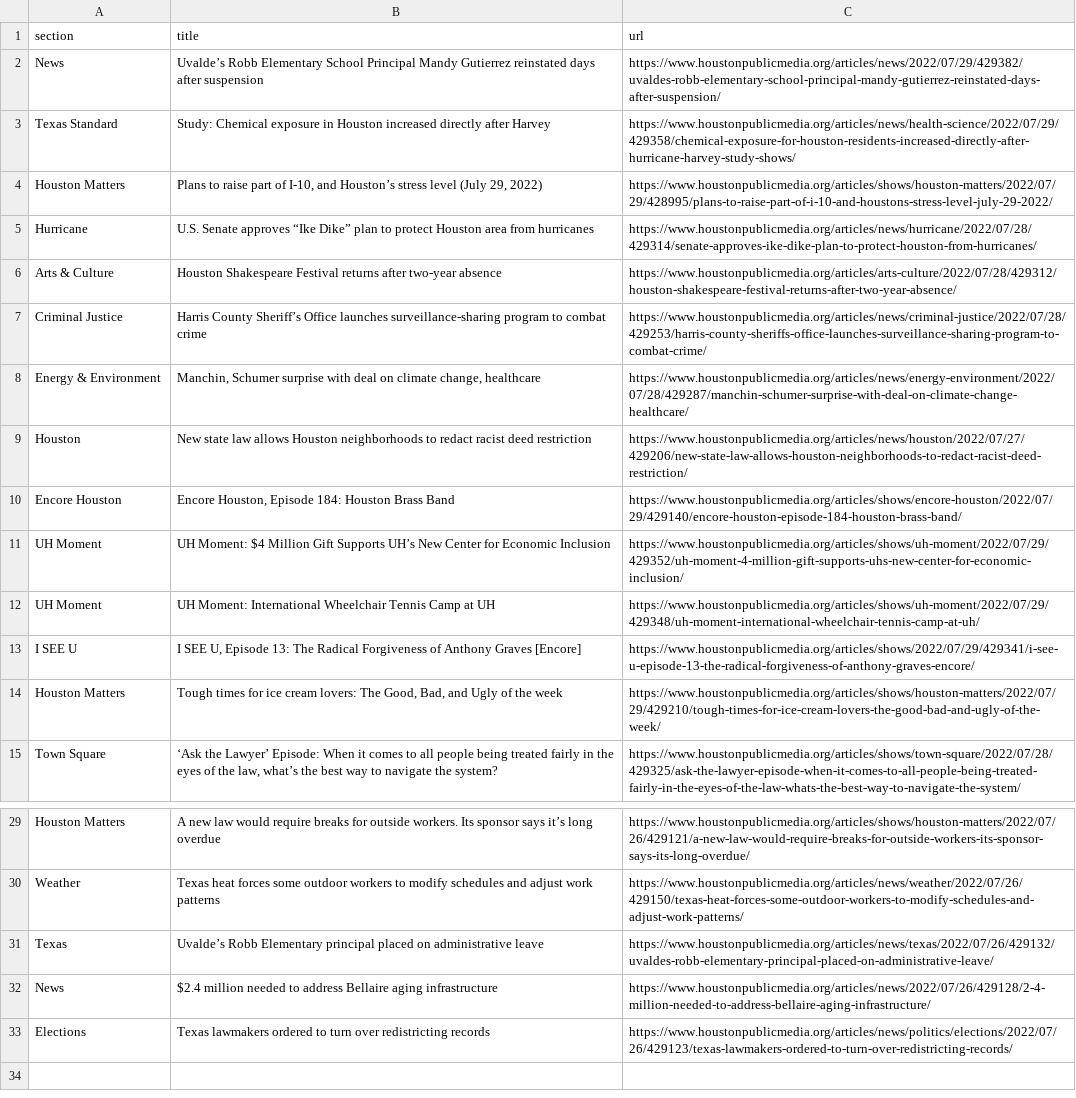
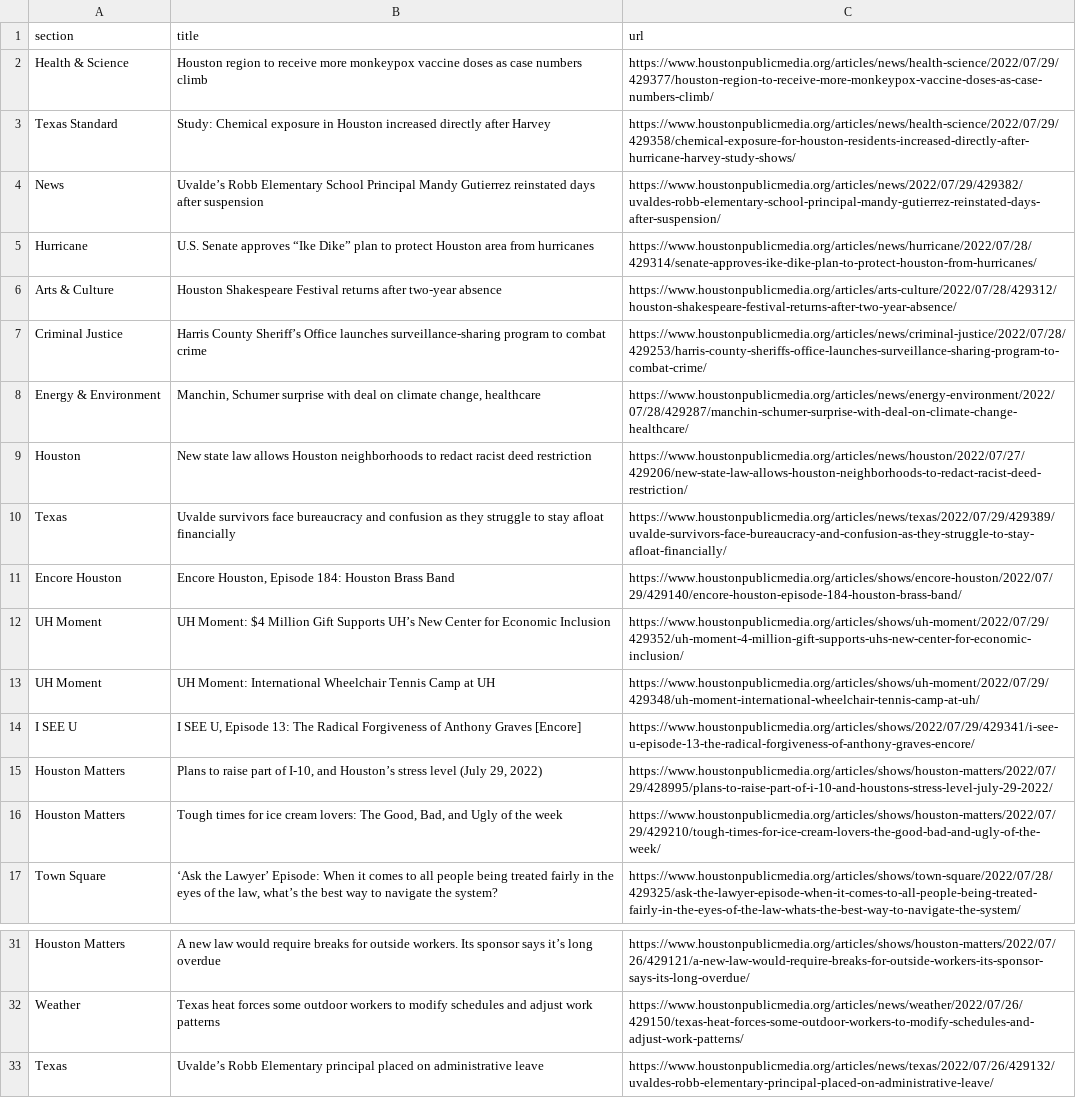
Before and after one commit to jessieblaeser/Autoscraper-Houston-NPR, a CSV file: npr.csv, drawn as a sheet; only a part is shown, gaps mark what is left out.

```diff
--- a/npr.csv
+++ b/npr.csv
@@ -1,5 +1,5 @@
 section,title,url
+Health & Science,Houston region to receive more monkeypox vaccine doses as case numbers climb,https://www.houstonpublicmedia.org/articles/news/health-science/2022/07/29/429377/houston-region-to-receive-more-monkeypox-vaccine-doses-as-case-numbers-climb/
+Texas Standard,Study: Chemical exposure in Houston increased directly after Harvey,https://www.houstonpublicmedia.org/articles/news/health-science/2022/07/29/429358/chemical-exposure-for-houston-residents-increased-directly-after-hurricane-harvey-study-shows/
 News,Uvalde’s Robb Elementary School Principal Mandy Gutierrez reinstated days after suspension,https://www.houstonpublicmedia.org/articles/news/2022/07/29/429382/uvaldes-robb-elementary-school-principal-mandy-gutierrez-reinstated-days-after-suspension/
-Texas Standard,Study: Chemical exposure in Houston increased directly after Harvey,https://www.houstonpublicmedia.org/articles/news/health-science/2022/07/29/429358/chemical-exposure-for-houston-residents-increased-directly-after-hurricane-harvey-study-shows/
-Houston Matters,"Plans to raise part of I-10, and Houston’s stress level (July 29, 2022)",https://www.houstonpublicmedia.org/articles/shows/houston-matters/2022/07/29/428995/plans-to-raise-part-of-i-10-and-houstons-stress-level-july-29-2022/
 Hurricane,U.S. Senate approves “Ike Dike” plan to protect Houston area from hurricanes,https://www.houstonpublicmedia.org/articles/news/hurricane/2022/07/28/429314/senate-approves-ike-dike-plan-to-protect-houston-from-hurricanes/
@@ -9,2 +9,3 @@ Energy & Environment,"Manchin, Schumer surprise with deal on climate change, hea
 Houston,New state law allows Houston neighborhoods to redact racist deed restriction,https://www.houstonpublicmedia.org/articles/news/houston/2022/07/27/429206/new-state-law-allows-houston-neighborhoods-to-redact-racist-deed-restriction/
+Texas,Uvalde survivors face bureaucracy and confusion as they struggle to stay afloat financially,https://www.houstonpublicmedia.org/articles/news/texas/2022/07/29/429389/uvalde-survivors-face-bureaucracy-and-confusion-as-they-struggle-to-stay-afloat-financially/
 Encore Houston,"Encore Houston, Episode 184: Houston Brass Band",https://www.houstonpublicmedia.org/articles/shows/encore-houston/2022/07/29/429140/encore-houston-episode-184-houston-brass-band/
@@ -13,2 +14,3 @@ UH Moment,UH Moment: International Wheelchair Tennis Camp at UH,https://www.hous
 I SEE U,"I SEE U, Episode 13: The Radical Forgiveness of Anthony Graves [Encore]",https://www.houstonpublicmedia.org/articles/shows/2022/07/29/429341/i-see-u-episode-13-the-radical-forgiveness-of-anthony-graves-encore/
+Houston Matters,"Plans to raise part of I-10, and Houston’s stress level (July 29, 2022)",https://www.houstonpublicmedia.org/articles/shows/houston-matters/2022/07/29/428995/plans-to-raise-part-of-i-10-and-houstons-stress-level-july-29-2022/
 Houston Matters,"Tough times for ice cream lovers: The Good, Bad, and Ugly of the week",https://www.houstonpublicmedia.org/articles/shows/houston-matters/2022/07/29/429210/tough-times-for-ice-cream-lovers-the-good-bad-and-ugly-of-the-week/
@@ -31,3 +33 @@ Weather,Texas heat forces some outdoor workers to modify schedules and adjust wo
 Texas,Uvalde’s Robb Elementary principal placed on administrative leave,https://www.houstonpublicmedia.org/articles/news/texas/2022/07/26/429132/uvaldes-robb-elementary-principal-placed-on-administrative-leave/
-News,$2.4 million needed to address Bellaire aging infrastructure,https://www.houstonpublicmedia.org/articles/news/2022/07/26/429128/2-4-million-needed-to-address-bellaire-aging-infrastructure/
-Elections,Texas lawmakers ordered to turn over redistricting records,https://www.houstonpublicmedia.org/articles/news/politics/elections/2022/07/26/429123/texas-lawmakers-ordered-to-turn-over-redistricting-records/
```
